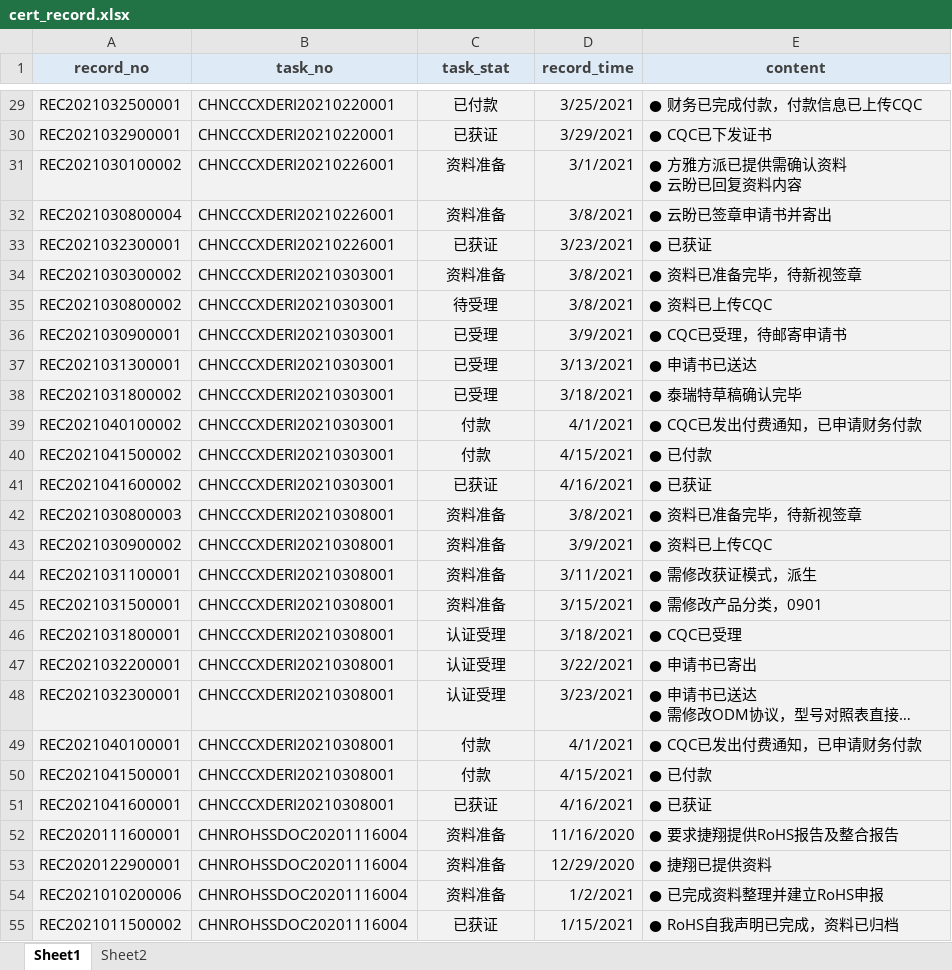
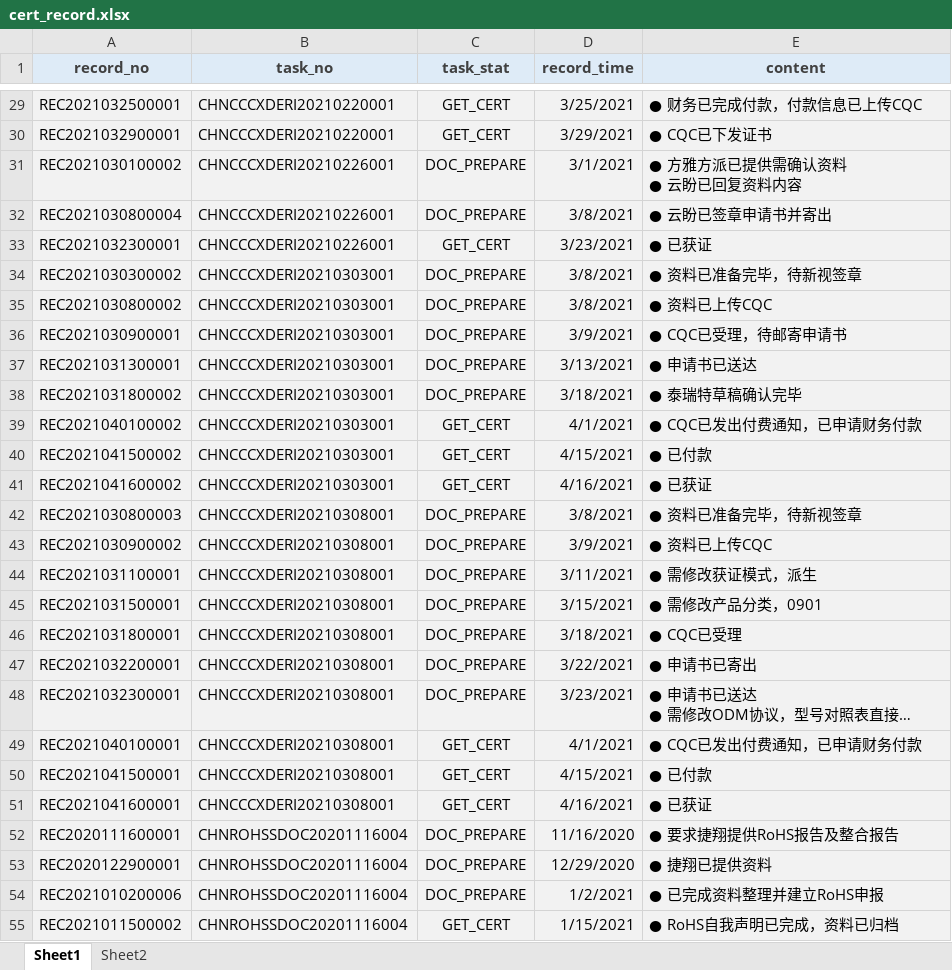
Before and after one commit to smartladus/QmServer, an Excel workbook: db_data/cert_record.xlsx, sheet Sheet1, drawn as a sheet; only a part is shown, gaps mark what is left out; long unchanged cells end in …; values as stored, in another font and other column widths than the file's, no borders; conditional formats not drawn; the diff covers the shown part only; the diff names each change by its address in the sheet, - before the commit and + after, or states it on an @@ line.

```diff
--- a/db_data/cert_record.xlsx (sheet Sheet1)
+++ b/db_data/cert_record.xlsx (sheet Sheet1)
-C29 (task_stat): 已付款
+C29 (task_stat): GET_CERT
-C30 (task_stat): 已获证
+C30 (task_stat): GET_CERT
-C31:C32 (task_stat): 资料准备
+C31:C32 (task_stat): DOC_PREPARE
-C33 (task_stat): 已获证
+C33 (task_stat): GET_CERT
-C34 (task_stat): 资料准备
+C34 (task_stat): DOC_PREPARE
-C35 (task_stat): 待受理
+C35 (task_stat): DOC_PREPARE
-C36:C38 (task_stat): 已受理
+C36:C38 (task_stat): DOC_PREPARE
-C39:C40 (task_stat): 付款
+C39:C40 (task_stat): GET_CERT
-C41 (task_stat): 已获证
+C41 (task_stat): GET_CERT
-C42:C45 (task_stat): 资料准备
+C42:C45 (task_stat): DOC_PREPARE
-C46:C48 (task_stat): 认证受理
+C46:C48 (task_stat): DOC_PREPARE
-C49:C50 (task_stat): 付款
+C49:C50 (task_stat): GET_CERT
-C51 (task_stat): 已获证
+C51 (task_stat): GET_CERT
-C52:C54 (task_stat): 资料准备
+C52:C54 (task_stat): DOC_PREPARE
-C55 (task_stat): 已获证
+C55 (task_stat): GET_CERT
```
Also changed, not shown: 51 edited cells elsewhere in this sheet, db_data/cert_category.xlsx, 3 other files.
